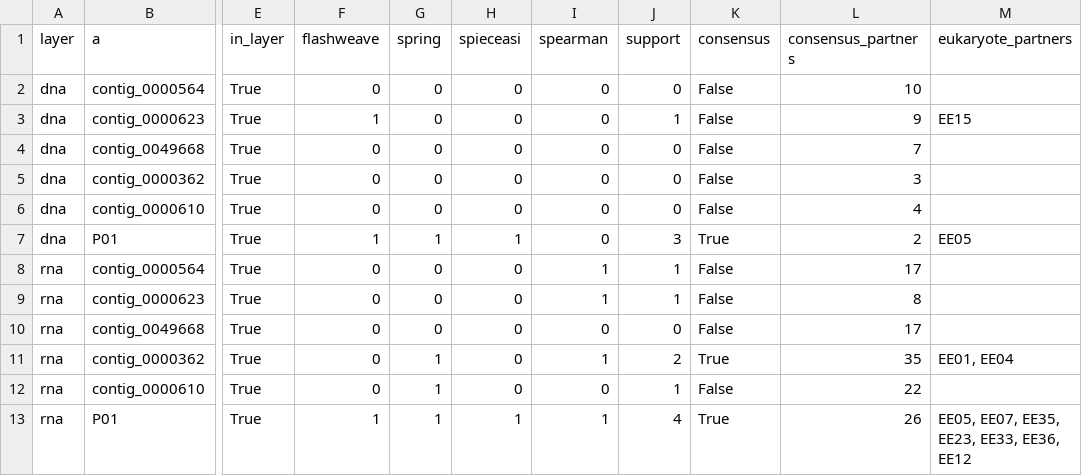
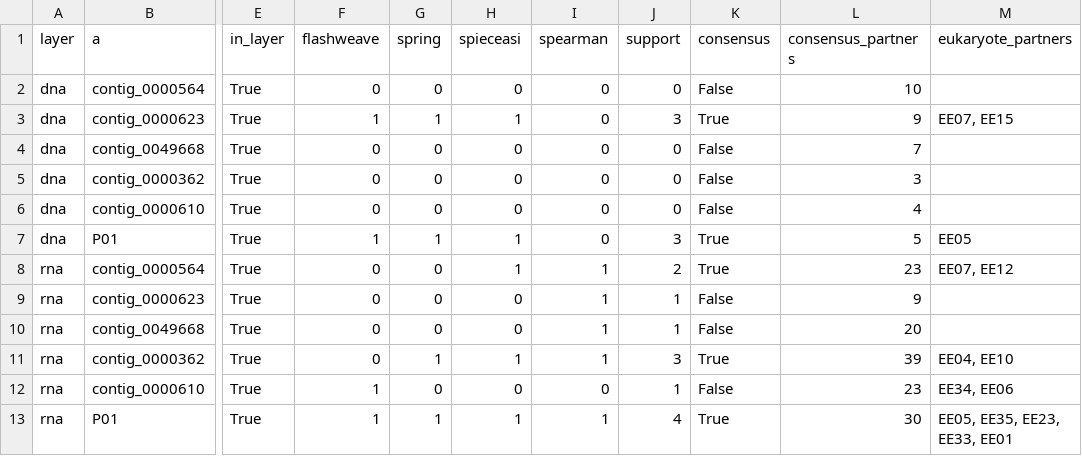
Before and after one commit to rec3141/GENICEII, a TSV file: network/out/known_pairs.tsv, drawn as a sheet; only a part is shown, gaps mark what is left out; the diff names each change by its address in the sheet, - before the commit and + after, or states it on an @@ line.

```diff
--- a/network/out/known_pairs.tsv
+++ b/network/out/known_pairs.tsv
-G3 (spring): 0
+G3 (spring): 1
-H3 (spieceasi): 0
+H3 (spieceasi): 1
-J3 (support): 1
+J3 (support): 3
-K3 (consensus): False
+K3 (consensus): True
-M3 (eukaryote_partners): EE15
+M3 (eukaryote_partners): EE07, EE15
-L7 (consensus_partners): 2
+L7 (consensus_partners): 5
-H8 (spieceasi): 0
+H8 (spieceasi): 1
-J8 (support): 1
+J8 (support): 2
-K8 (consensus): False
+K8 (consensus): True
-L8 (consensus_partners): 17
+L8 (consensus_partners): 23
-M8 (eukaryote_partners): (empty)
+M8 (eukaryote_partners): EE07, EE12
-L9 (consensus_partners): 8
+L9 (consensus_partners): 9
-I10 (spearman): 0
+I10 (spearman): 1
-J10 (support): 0
+J10 (support): 1
-L10 (consensus_partners): 17
+L10 (consensus_partners): 20
-H11 (spieceasi): 0
+H11 (spieceasi): 1
-J11 (support): 2
+J11 (support): 3
-L11 (consensus_partners): 35
+L11 (consensus_partners): 39
-M11 (eukaryote_partners): EE01, EE04
+M11 (eukaryote_partners): EE04, EE10
-F12 (flashweave): 0
+F12 (flashweave): 1
-G12 (spring): 1
+G12 (spring): 0
-L12 (consensus_partners): 22
+L12 (consensus_partners): 23
-M12 (eukaryote_partners): (empty)
+M12 (eukaryote_partners): EE34, EE06
-L13 (consensus_partners): 26
+L13 (consensus_partners): 30
-M13 (eukaryote_partners): EE05, EE07, EE35, EE23, EE33, EE36, EE12
+M13 (eukaryote_partners): EE05, EE35, EE23, EE33, EE01
```
Also changed, not shown: network/out/drivers.tsv, network/out/layout_dna.tsv, 18 other files.
